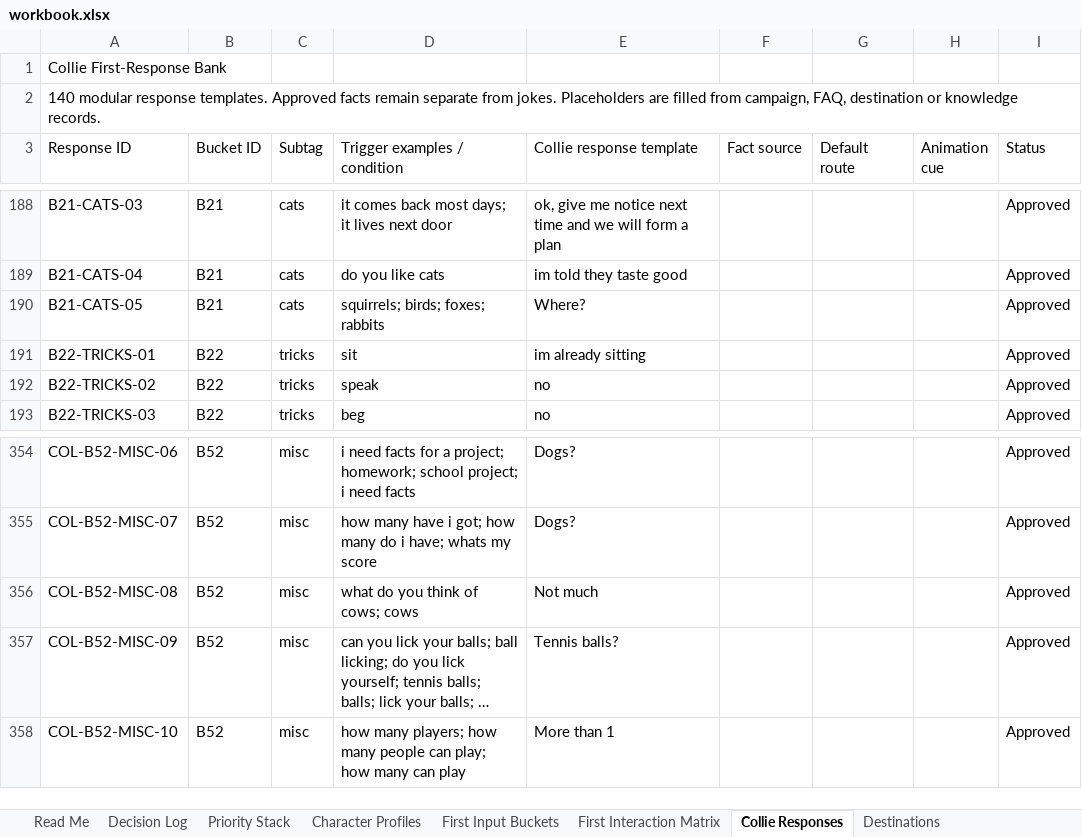
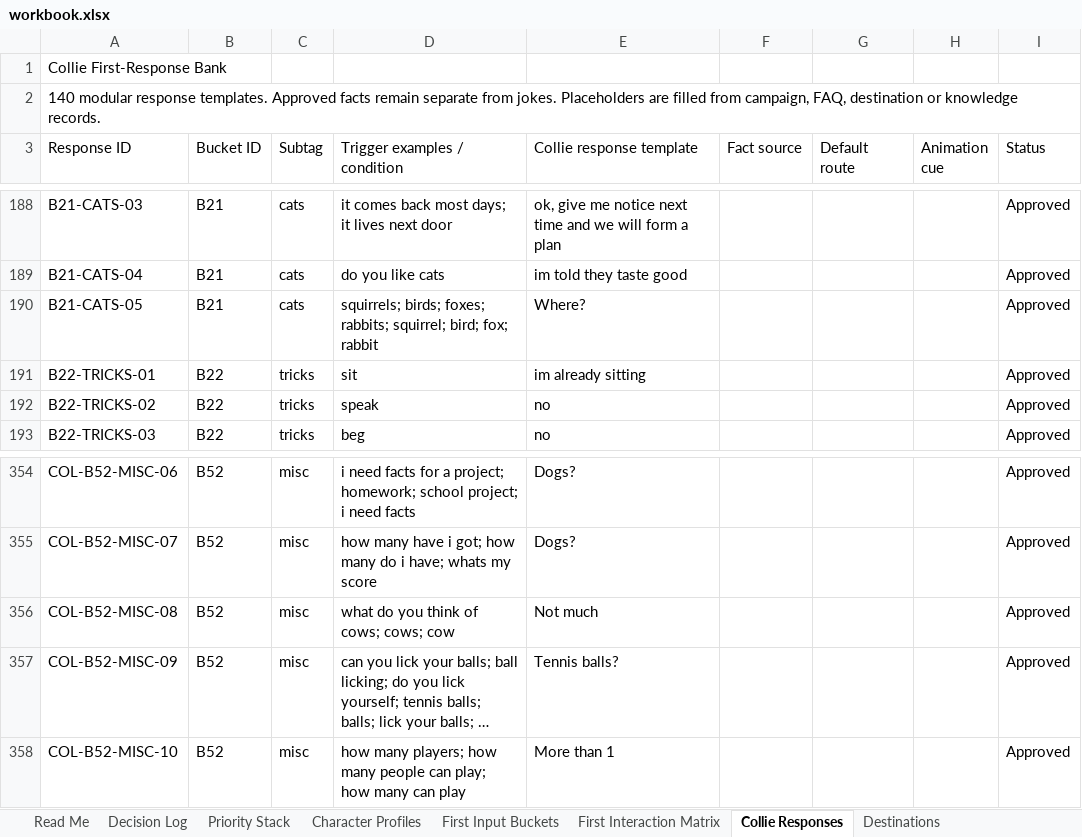
Before and after one commit to federationdesign-design/pedigree-chums, an Excel workbook: agent/data/workbook.xlsx, sheet Collie Responses, drawn as a sheet; only a part is shown, gaps mark what is left out; long unchanged cells end in …; values as stored, in another font and other column widths than the file's, no borders; the diff names each change by its address in the sheet, - before the commit and + after, or states it on an @@ line.

```diff
--- a/agent/data/workbook.xlsx (sheet Collie Responses)
+++ b/agent/data/workbook.xlsx (sheet Collie Responses)
-D190 (Trigger examples / condition): …birds; foxes; rabbits
+D190 (Trigger examples / condition): …birds; foxes; rabbits; squirrel; bird; fox; rabbit
-D356 (Trigger examples / condition): what do you think of cows; cows
+D356 (Trigger examples / condition): what do you think of cows; cows; cow
```
Also changed, not shown: sheet Labrador Responses, 7 other files.
